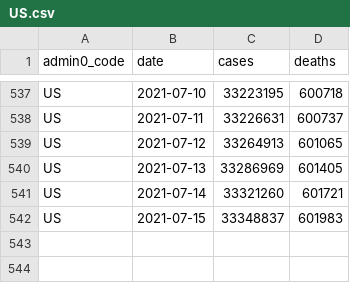
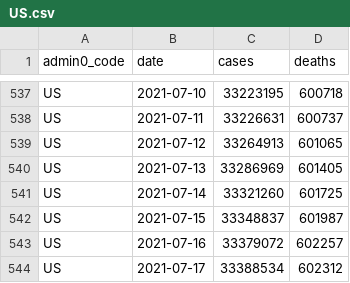
Before and after one commit to covid-open-data/xform-casecount-us-usafacts, a CSV file: output/admin0/US.csv, drawn as a sheet; only a part is shown, gaps mark what is left out.

```diff
--- a/output/admin0/US.csv
+++ b/output/admin0/US.csv
@@ -540,3 +540,5 @@ US,2021-07-12,33264913,601065
 US,2021-07-13,33286969,601405
-US,2021-07-14,33321260,601721
-US,2021-07-15,33348837,601983
+US,2021-07-14,33321260,601725
+US,2021-07-15,33348837,601987
+US,2021-07-16,33379072,602257
+US,2021-07-17,33388534,602312
```
Also changed, not shown: output/admin1/US.csv.
